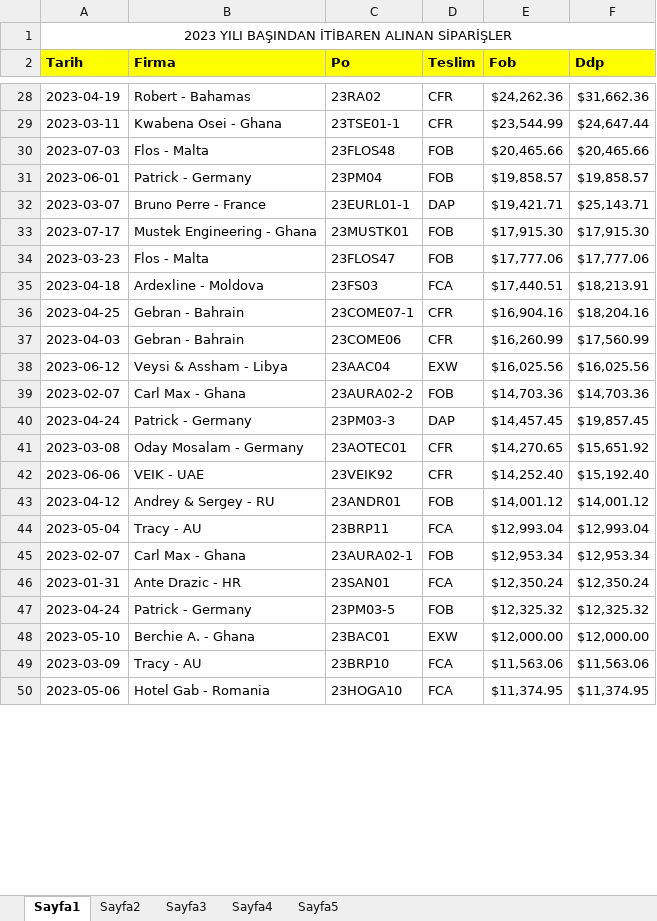
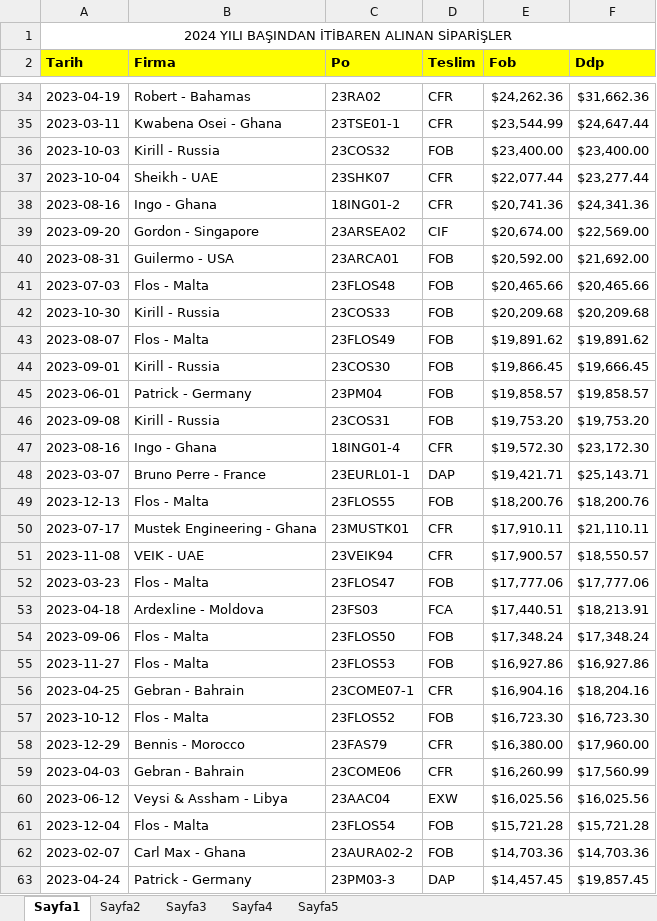
Before and after one commit to Thusuaso/new-vite-servis, an Excel workbook: resource_api/raporlar/dosyalar/mkRaporlari.xlsx, sheet Sayfa1, drawn as a sheet; only a part is shown, gaps mark what is left out; the shorter side is filled out with more unchanged rows; values as stored, in another font and other column widths than the file's, no borders; addresses are those after the commit; the diff covers the shown part only; the diff names each change by its address in the sheet, - before the commit and + after, or states it on an @@ line.

```diff
--- a/resource_api/raporlar/dosyalar/mkRaporlari.xlsx (sheet Sayfa1)
+++ b/resource_api/raporlar/dosyalar/mkRaporlari.xlsx (sheet Sayfa1)
-A1 (Tarih): 2023 YILI BAŞINDAN İTİBAREN ALINAN SİPARİŞLER
+A1 (Tarih): 2024 YILI BAŞINDAN İTİBAREN ALINAN SİPARİŞLER
+row 36: 2023-10-03 | Kirill - Russia | 23COS32 | FOB | $23,400.00 | $23,400.00
+row 37: 2023-10-04 | Sheikh - UAE | 23SHK07 | CFR | $22,077.44 | $23,277.44
+row 38: 2023-08-16 | Ingo - Ghana | 18ING01-2 | CFR | $20,741.36 | $24,341.36
+row 39: 2023-09-20 | Gordon - Singapore | 23ARSEA02 | CIF | $20,674.00 | $22,569.00
+row 40: 2023-08-31 | Guilermo - USA | 23ARCA01 | FOB | $20,592.00 | $21,692.00
+row 42: 2023-10-30 | Kirill - Russia | 23COS33 | FOB | $20,209.68 | $20,209.68
+row 43: 2023-08-07 | Flos - Malta | 23FLOS49 | FOB | $19,891.62 | $19,891.62
+row 44: 2023-09-01 | Kirill - Russia | 23COS30 | FOB | $19,866.45 | $19,666.45
+row 46: 2023-09-08 | Kirill - Russia | 23COS31 | FOB | $19,753.20 | $19,753.20
+row 47: 2023-08-16 | Ingo - Ghana | 18ING01-4 | CFR | $19,572.30 | $23,172.30
+row 49: 2023-12-13 | Flos - Malta | 23FLOS55 | FOB | $18,200.76 | $18,200.76
-D50 (Teslim): FOB
+D50 (Teslim): CFR
-E50 (Fob): $17,915.30
+E50 (Fob): $17,910.11
-F50 (Ddp): $17,915.30
+F50 (Ddp): $21,110.11
+row 51: 2023-11-08 | VEIK - UAE | 23VEIK94 | CFR | $17,900.57 | $18,550.57
+row 54: 2023-09-06 | Flos - Malta | 23FLOS50 | FOB | $17,348.24 | $17,348.24
+row 55: 2023-11-27 | Flos - Malta | 23FLOS53 | FOB | $16,927.86 | $16,927.86
+row 57: 2023-10-12 | Flos - Malta | 23FLOS52 | FOB | $16,723.30 | $16,723.30
+row 58: 2023-12-29 | Bennis - Morocco | 23FAS79 | CFR | $16,380.00 | $17,960.00
+row 61: 2023-12-04 | Flos - Malta | 23FLOS54 | FOB | $15,721.28 | $15,721.28
```
Also changed, not shown: 51 added rows, 6 removed rows and 14 edited cells elsewhere in this sheet, sheet Sayfa4, sheet Sayfa3, sheet Sayfa2, sheet Sayfa5, resource_api/raporlar/dosyalar/sevkiyat_listesi.xlsx, 17 other files.
